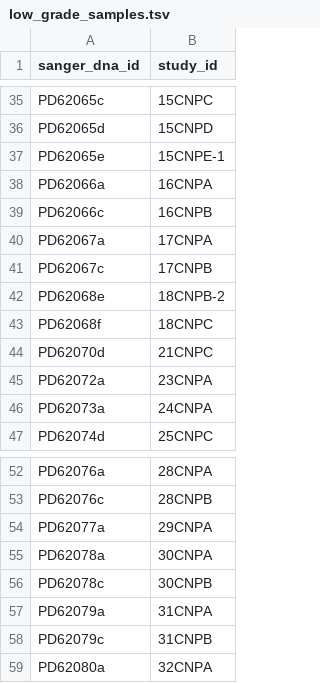
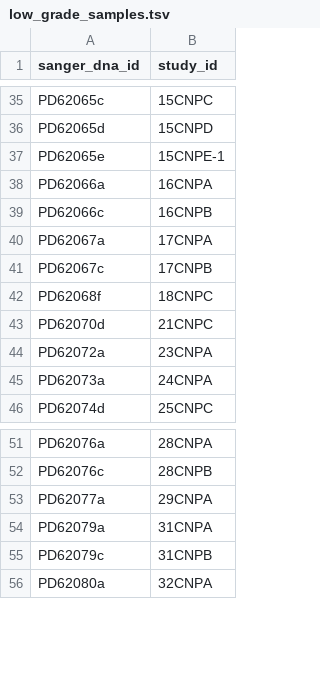
Before and after one commit to team113sanger/ibd_dysplasia_thesis_analysis, a TSV file: metadata/sample_lists/low_grade_samples.tsv, drawn as a sheet; only a part is shown, gaps mark what is left out; the diff names each change by its address in the sheet, - before the commit and + after, or states it on an @@ line.

```diff
--- a/metadata/sample_lists/low_grade_samples.tsv
+++ b/metadata/sample_lists/low_grade_samples.tsv
-row 42: PD62068e | 18CNPB-2
-row 55: PD62078a | 30CNPA
-row 56: PD62078c | 30CNPB
```
Also changed, not shown: metadata/sample_lists/high_grade_samples.tsv, metadata/sample_lists/non_progressor_follow_up_samples.tsv, 16 other files.
